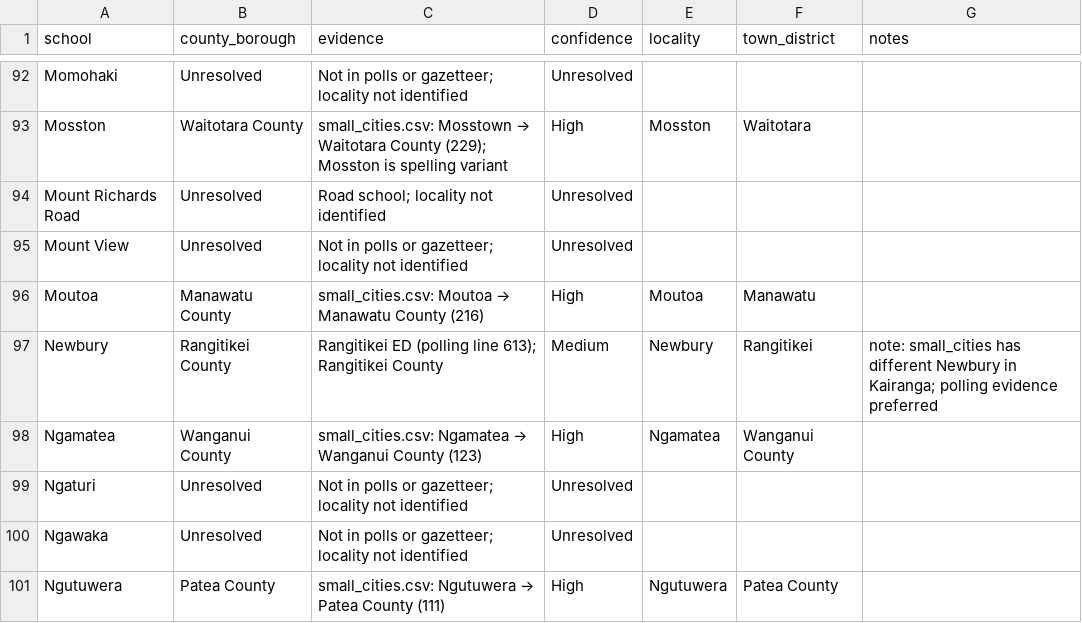
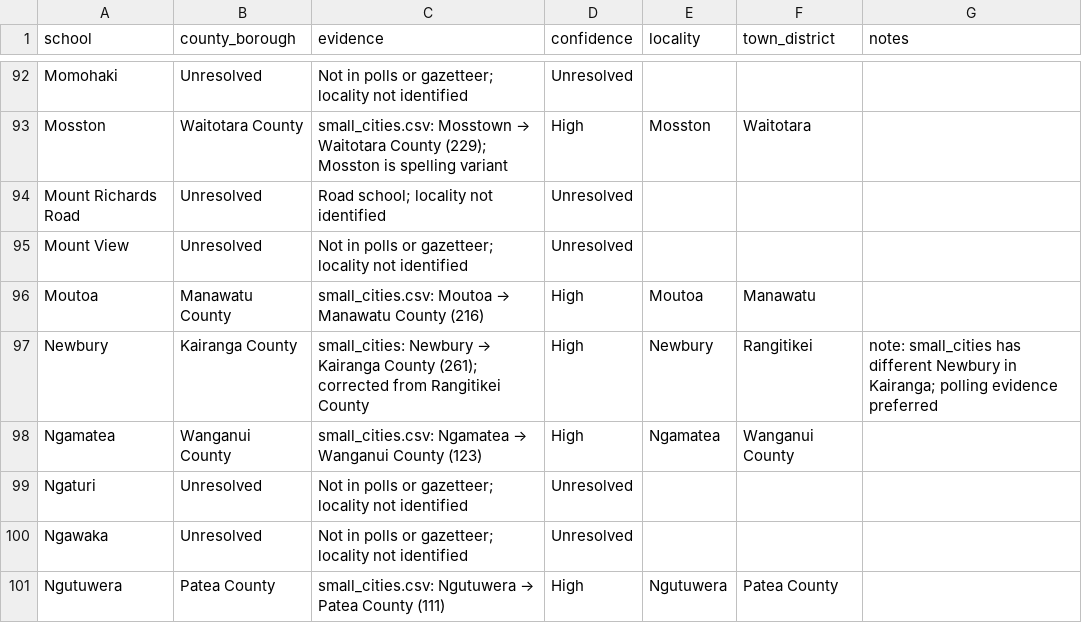
Before and after one commit to spirikahu/NZ_1918, a CSV file: NZ/Schools/Name_Matching_Results/Wanganui_county_borough.csv, drawn as a sheet; only a part is shown, gaps mark what is left out; the diff names each change by its address in the sheet, - before the commit and + after, or states it on an @@ line.

```diff
--- a/NZ/Schools/Name_Matching_Results/Wanganui_county_borough.csv
+++ b/NZ/Schools/Name_Matching_Results/Wanganui_county_borough.csv
-B97 (county_borough): Rangitikei County
+B97 (county_borough): Kairanga County
@@ C97 (evidence): Rangitikei ED (polling line 613); Rangitikei County → small_cities: Newbury → Kairanga County (261); corrected from Rangitikei County @@
-D97 (confidence): Medium
+D97 (confidence): High
```
Also changed, not shown: NZ/Schools/Name_Matching_Results/Nelson_county_borough.csv, NZ/Schools/Name_Matching_Results/Otago_county_borough.csv, 5 other files.
